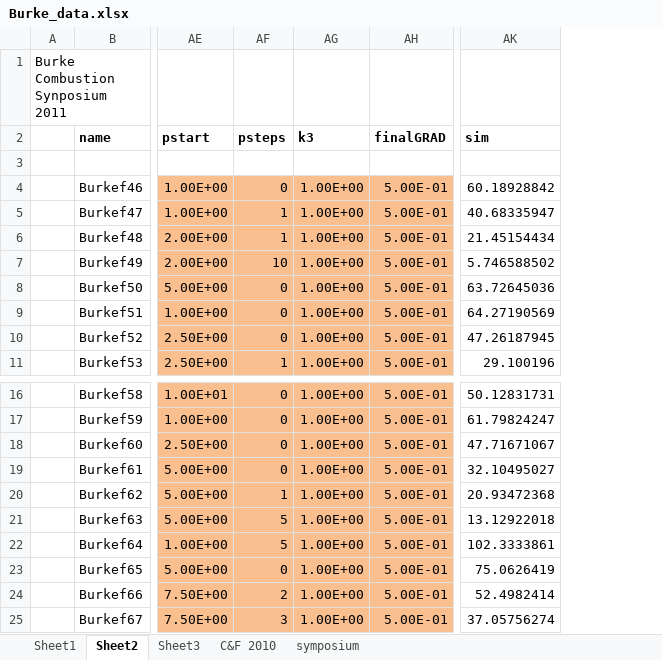
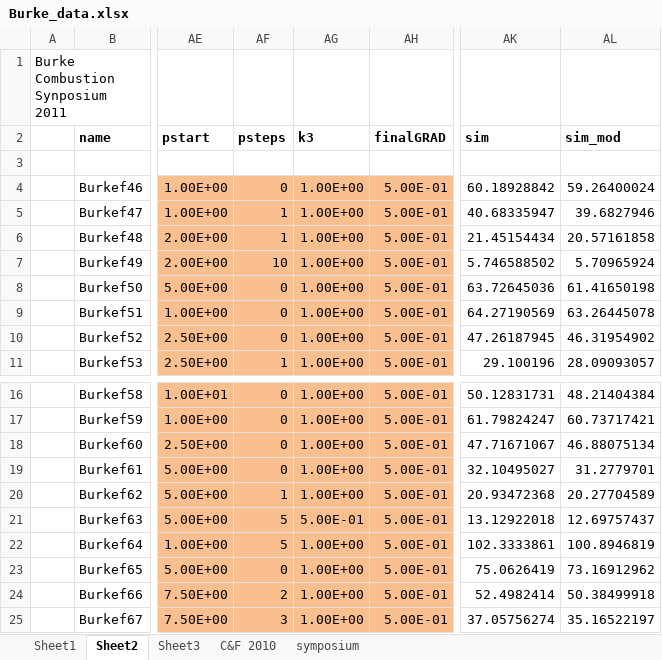
Before and after one commit to drummerdoc/UQ, an Excel workbook: src/Burke_input_files/Burke_data.xlsx, sheet Sheet2, drawn as a sheet; only a part is shown, gaps mark what is left out; values as stored, in another font and other column widths than the file's, no borders; the diff names each change by its address in the sheet, - before the commit and + after, or states it on an @@ line.

```diff
--- a/src/Burke_input_files/Burke_data.xlsx (sheet Sheet2)
+++ b/src/Burke_input_files/Burke_data.xlsx (sheet Sheet2)
+column AL (sim_mod), rows 4-11: 59.26400024 | 39.6827946 | 20.57161858 | 5.70965924 | 61.41650198 | 63.26445078 | 46.31954902 | 28.09093057; rows 16-25: 48.21404384 | 60.73717421 | 46.88075134 | 31.2779701 | 20.27704589 | 12.69757437 | 100.8946819 | 73.16912962 | 50.38499918 | 35.16522197
-AG21 (k3): 1.00E+00
+AG21 (k3): 5.00E-01
```
Also changed, not shown: sheet Sheet1, charts or pictures.
